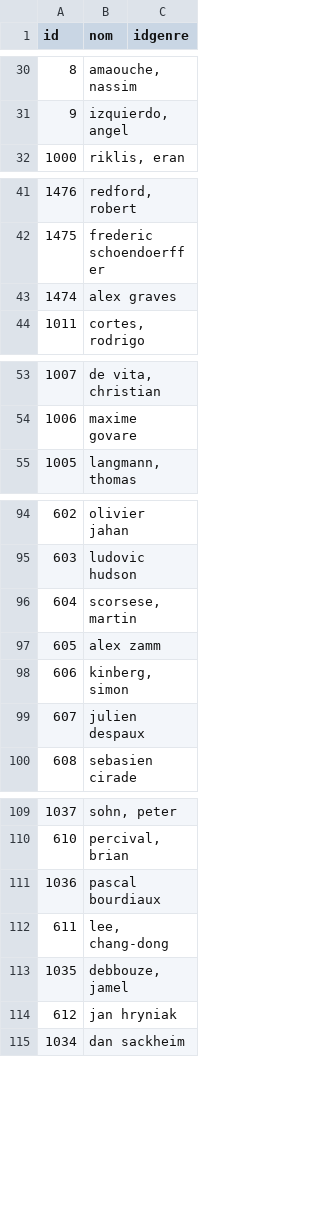
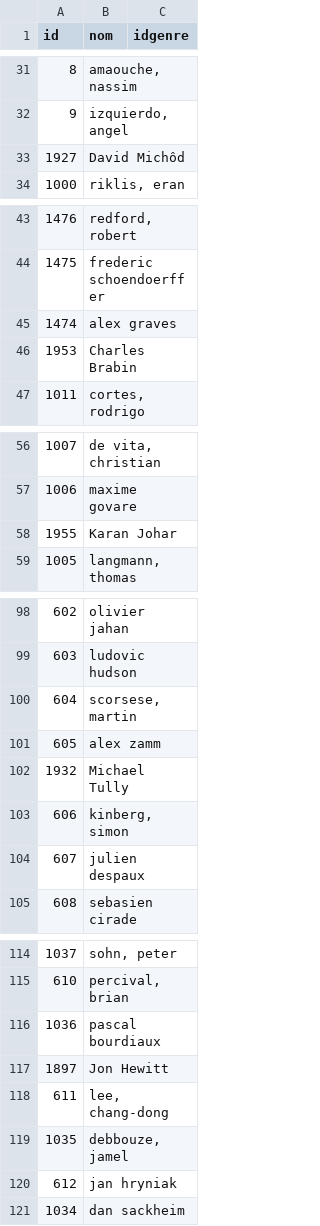
Before and after one commit to Poofix/Projet_Web_Semantique, a CSV file: EclipseWorkspace/DataTransformerToRDF/src/datas/generated/realisateurs.csv, drawn as a sheet; only a part is shown, gaps mark what is left out; the diff covers the shown part only; the diff names each change by its address in the sheet, - before the commit and + after, or states it on an @@ line.

```diff
--- a/EclipseWorkspace/DataTransformerToRDF/src/datas/generated/realisateurs.csv
+++ b/EclipseWorkspace/DataTransformerToRDF/src/datas/generated/realisateurs.csv
+row 33: 1927 | David Michôd
+row 46: 1953 | Charles Brabin
+row 58: 1955 | Karan Johar
+row 102: 1932 | Michael Tully
+row 117: 1897 | Jon Hewitt
```
Also changed, not shown: 76 added rows elsewhere in this file, EclipseWorkspace/DataTransformerToRDF/src/datas/generated/film.csv, 5 other files.
